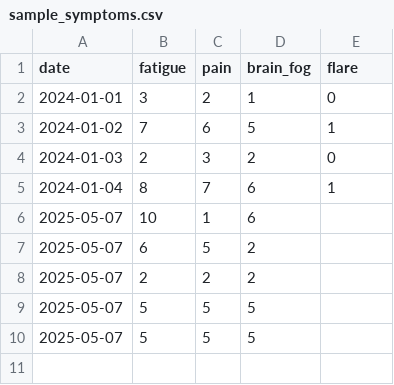
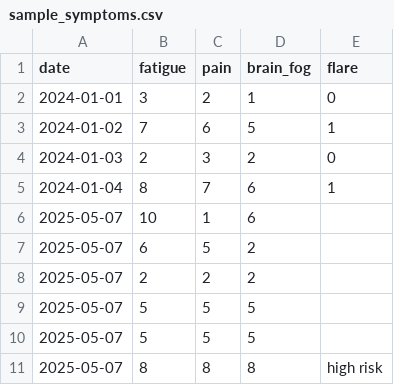
Before and after one commit to klydestad/SympFlaura, a CSV file: data/sample_symptoms.csv, drawn as a sheet.

```diff
--- a/data/sample_symptoms.csv
+++ b/data/sample_symptoms.csv
@@ -10 +10,2 @@ date,fatigue,pain,brain_fog,flare
 2025-05-07,5,5,5,
+2025-05-07,8,8,8,high risk
```
Also changed, not shown: 1 other file.
